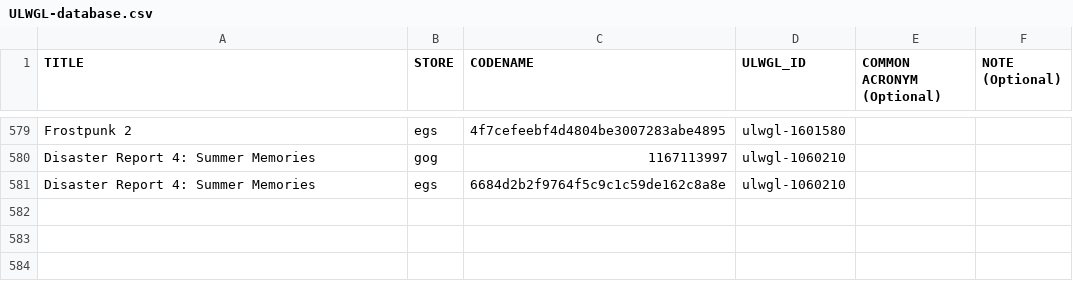
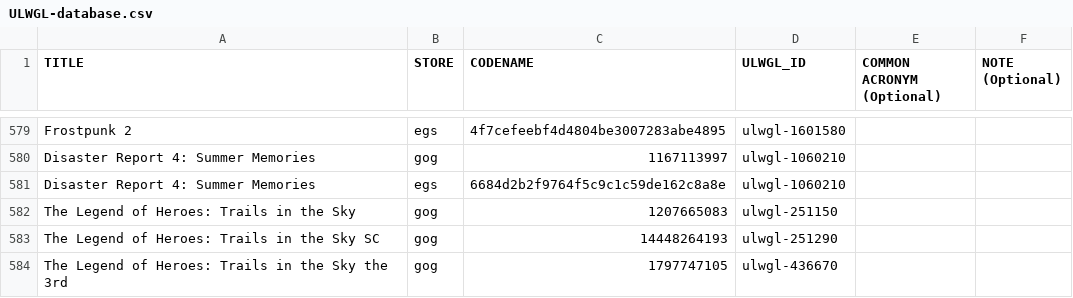
Before and after one commit to Open-Wine-Components/umu-database, a CSV file: ULWGL-database.csv, drawn as a sheet; only a part is shown, gaps mark what is left out; the diff names each change by its address in the sheet, - before the commit and + after, or states it on an @@ line.

Commit message:
Add Trails 1-3

```diff
--- a/ULWGL-database.csv
+++ b/ULWGL-database.csv
+row 582: The Legend of Heroes: Trails in the Sky | gog | 1207665083 | ulwgl-251150
+row 583: The Legend of Heroes: Trails in the Sky SC | gog | 14448264193 | ulwgl-251290
+row 584: The Legend of Heroes: Trails in the Sky the 3rd | gog | 1797747105 | ulwgl-436670
```
